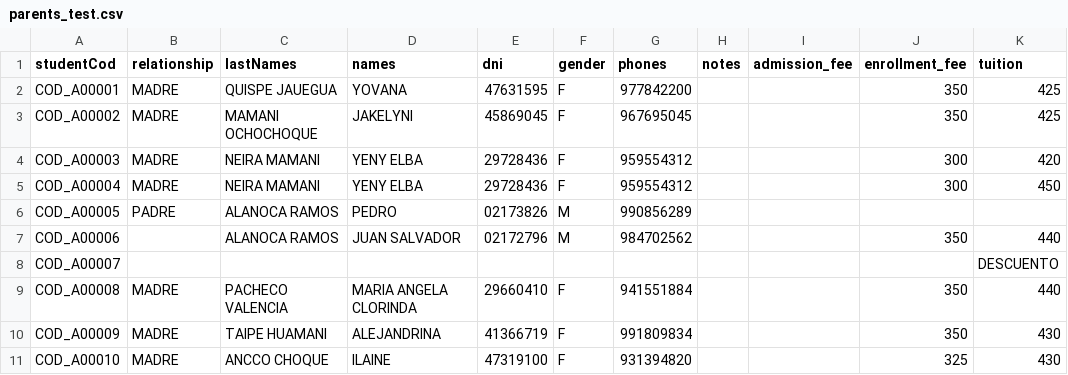
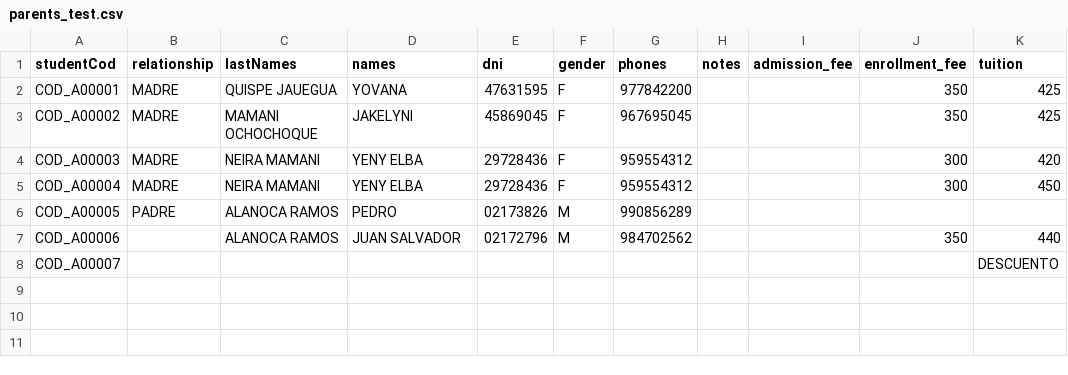
Before and after one commit to BackendCiencias/Dyone3.0-Backend, a CSV file: data/parents_test.csv, drawn as a sheet; the diff names each change by its address in the sheet, - before the commit and + after, or states it on an @@ line.

Commit message:
v2.5 - Refactor: Cambio de Enrollment

```diff
--- a/data/parents_test.csv
+++ b/data/parents_test.csv
-row 9: COD_A00008 | MADRE | PACHECO VALENCIA | MARIA ANGELA CLORINDA | 29660410 | F | 941551884 |  |  | 350 | 440
-row 10: COD_A00009 | MADRE | TAIPE HUAMANI | ALEJANDRINA | 41366719 | F | 991809834 |  |  | 350 | 430
-row 11: COD_A00010 | MADRE | ANCCO CHOQUE | ILAINE | 47319100 | F | 931394820 |  |  | 325 | 430
```
Also changed, not shown: 28 other files.
